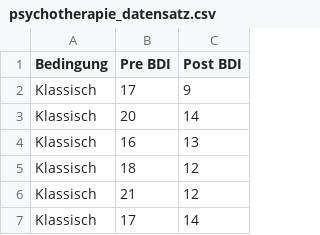
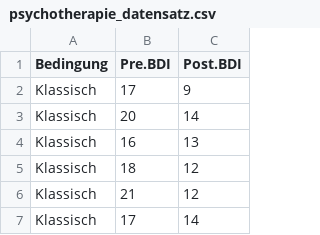
Before and after one commit to belindamef/progr-und-deskr-stat-24, a CSV file: Daten/psychotherapie_datensatz.csv, drawn as a sheet; only a part is shown.

```diff
--- a/Daten/psychotherapie_datensatz.csv
+++ b/Daten/psychotherapie_datensatz.csv
@@ -1,2 +1,2 @@
-"Bedingung","Pre BDI","Post BDI"
+"Bedingung","Pre.BDI","Post.BDI"
 "Klassisch",17,9
```
Also changed, not shown: 6 other files.
